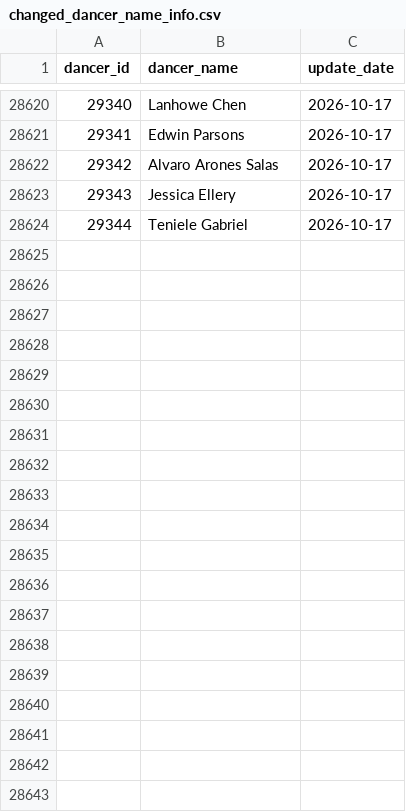
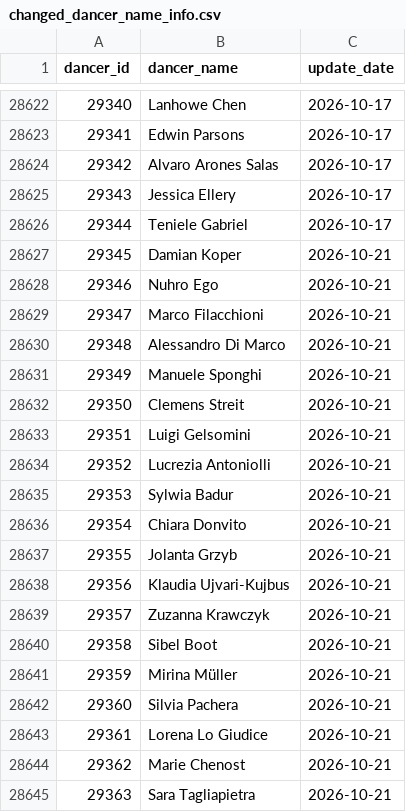
Before and after one commit to zlat1109/wsdc-data-pipeline, a CSV file: data/changed_dancer_name_info.csv, drawn as a sheet; only a part is shown, gaps mark what is left out; the diff covers the shown part only; the diff names each change by its address in the sheet, - before the commit and + after, or states it on an @@ line.

```diff
--- a/data/changed_dancer_name_info.csv
+++ b/data/changed_dancer_name_info.csv
+row 28627: 29345 | Damian Koper | 2026-10-21
+row 28628: 29346 | Nuhro Ego | 2026-10-21
+row 28629: 29347 | Marco Filacchioni | 2026-10-21
+row 28630: 29348 | Alessandro Di Marco | 2026-10-21
+row 28631: 29349 | Manuele Sponghi | 2026-10-21
+row 28632: 29350 | Clemens Streit | 2026-10-21
+row 28633: 29351 | Luigi Gelsomini | 2026-10-21
+row 28634: 29352 | Lucrezia Antoniolli | 2026-10-21
+row 28635: 29353 | Sylwia Badur | 2026-10-21
+row 28636: 29354 | Chiara Donvito | 2026-10-21
+row 28637: 29355 | Jolanta Grzyb | 2026-10-21
+row 28638: 29356 | Klaudia Ujvari-Kujbus | 2026-10-21
+row 28639: 29357 | Zuzanna Krawczyk | 2026-10-21
+row 28640: 29358 | Sibel Boot | 2026-10-21
+row 28641: 29359 | Mirina Müller | 2026-10-21
+row 28642: 29360 | Silvia Pachera | 2026-10-21
+row 28643: 29361 | Lorena Lo Giudice | 2026-10-21
+row 28644: 29362 | Marie Chenost | 2026-10-21
+row 28645: 29363 | Sara Tagliapietra | 2026-10-21
```
Also changed, not shown: 40 added rows elsewhere in this file, data/dancer_transitions.csv, data/divisional_structure.csv, 16 other files.
